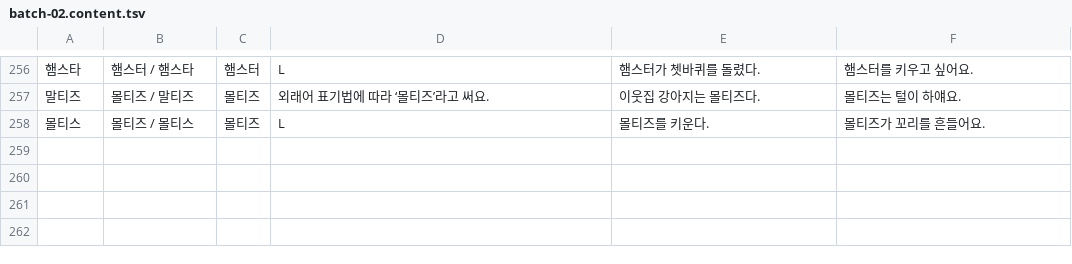
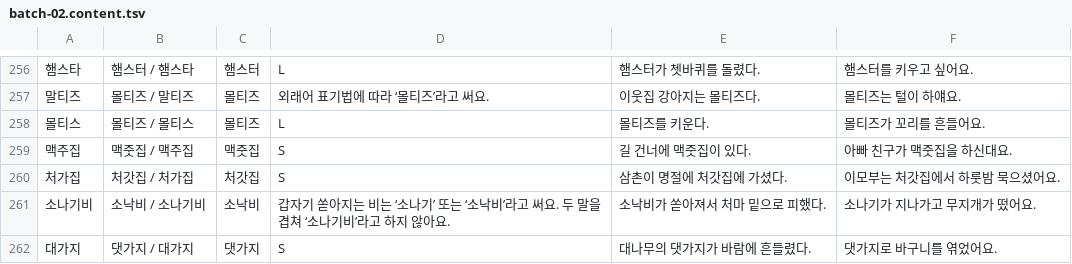
Before and after one commit to 01056649000yoo/vibe_agit, a TSV file: docs/spelling-expansion/batch-02.content.tsv, drawn as a sheet; only a part is shown, gaps mark what is left out; the diff names each change by its address in the sheet, - before the commit and + after, or states it on an @@ line.

```diff
--- a/docs/spelling-expansion/batch-02.content.tsv
+++ b/docs/spelling-expansion/batch-02.content.tsv
+row 259: 맥주집 | 맥줏집 / 맥주집 | 맥줏집 | S | 길 건너에 맥줏집이 있다. | 아빠 친구가 맥줏집을 하신대요.
+row 260: 처가집 | 처갓집 / 처가집 | 처갓집 | S | 삼촌이 명절에 처갓집에 가셨다. | 이모부는 처갓집에서 하룻밤 묵으셨어요.
+row 261: 소나기비 | 소낙비 / 소나기비 | 소낙비 | 갑자기 쏟아지는 비는 ‘소나기’ 또는 ‘소낙비’라고 써요. 두 말을 겹쳐 ‘소나기비’라고 하지 않아요. | 소낙비가 쏟아져서 처마 밑으로 피했다. | 소나기가 지나가고 무지개가 떴어요.
+row 262: 대가지 | 댓가지 / 대가지 | 댓가지 | S | 대나무의 댓가지가 바람에 흔들렸다. | 댓가지로 바구니를 엮었어요.
```
Also changed, not shown: 6 other files.
